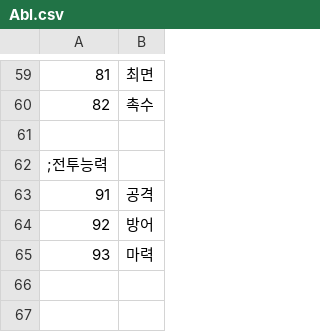
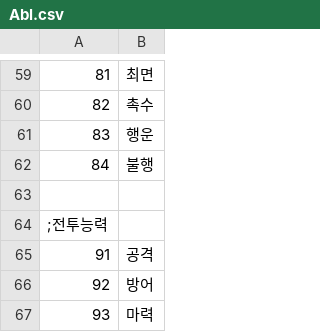
Before and after one commit to Code-AIchemist/Era_Alchemist, a CSV file: CSV/Abl.csv, drawn as a sheet; only a part is shown, gaps mark what is left out; the diff names each change by its address in the sheet, - before the commit and + after, or states it on an @@ line.

```diff
--- a/CSV/Abl.csv
+++ b/CSV/Abl.csv
+row 61: 83 | 행운
+row 62: 84 | 불행
```
Also changed, not shown: CSV/CFLAG.csv, CSV/Chara00.csv, 7 other files.
